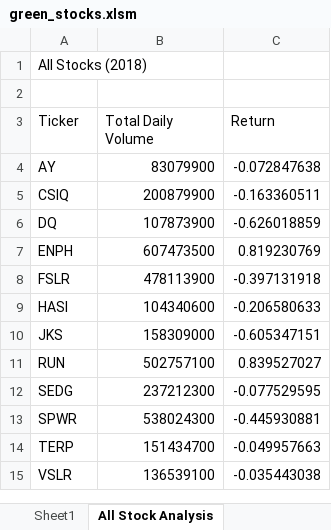
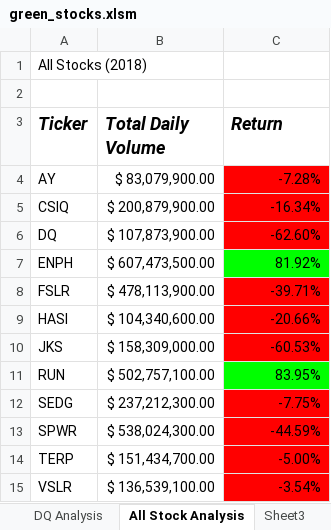
Before and after one commit to clarkb21/stock-analysis, an Excel workbook: green_stocks.xlsm, sheet All Stock Analysis, drawn as a sheet; values as stored, in another font and other column widths than the file's, no borders; the diff names each change by its address in the sheet, - before the commit and + after, or states it on an @@ line.

Commit message:
Add files via upload

```diff
--- a/green_stocks.xlsm (sheet All Stock Analysis)
+++ b/green_stocks.xlsm (sheet All Stock Analysis)
-sheet tab: Sheet1
+sheet tab: Sheet3
@@ A3:C3 bold: off → on, italic: off → on, text size: larger @@
-B4 (Total Daily Volume): 83079900
+B4 (Total Daily Volume): $ 83,079,900.00
-C4 (Return): -0.072847638
+C4 (Return): -7.28%
-C4:C6 fill: none
+C4:C6 fill: #FF0000
-B5 (Total Daily Volume): 200879900
+B5 (Total Daily Volume): $ 200,879,900.00
-C5 (Return): -0.163360511
+C5 (Return): -16.34%
-B6 (Total Daily Volume): 107873900
+B6 (Total Daily Volume): $ 107,873,900.00
-C6 (Return): -0.626018859
+C6 (Return): -62.60%
-B7 (Total Daily Volume): 607473500
+B7 (Total Daily Volume): $ 607,473,500.00
-C7 (Return): 0.819230769
+C7 (Return): 81.92%
-C7 fill: none
+C7 fill: #00FF00
-B8 (Total Daily Volume): 478113900
+B8 (Total Daily Volume): $ 478,113,900.00
-C8 (Return): -0.397131918
+C8 (Return): -39.71%
-C8:C10 fill: none
+C8:C10 fill: #FF0000
-B9 (Total Daily Volume): 104340600
+B9 (Total Daily Volume): $ 104,340,600.00
-C9 (Return): -0.206580633
+C9 (Return): -20.66%
-B10 (Total Daily Volume): 158309000
+B10 (Total Daily Volume): $ 158,309,000.00
-C10 (Return): -0.605347151
+C10 (Return): -60.53%
-B11 (Total Daily Volume): 502757100
+B11 (Total Daily Volume): $ 502,757,100.00
-C11 (Return): 0.839527027
+C11 (Return): 83.95%
-C11 fill: none
+C11 fill: #00FF00
-B12 (Total Daily Volume): 237212300
+B12 (Total Daily Volume): $ 237,212,300.00
-C12 (Return): -0.077529595
+C12 (Return): -7.75%
-C12:C15 fill: none
+C12:C15 fill: #FF0000
-B13 (Total Daily Volume): 538024300
+B13 (Total Daily Volume): $ 538,024,300.00
-C13 (Return): -0.445930881
+C13 (Return): -44.59%
-B14 (Total Daily Volume): 151434700
+B14 (Total Daily Volume): $ 151,434,700.00
-C14 (Return): -0.049957663
+C14 (Return): -5.00%
-B15 (Total Daily Volume): 136539100
+B15 (Total Daily Volume): $ 136,539,100.00
-C15 (Return): -0.035443038
+C15 (Return): -3.54%
```
